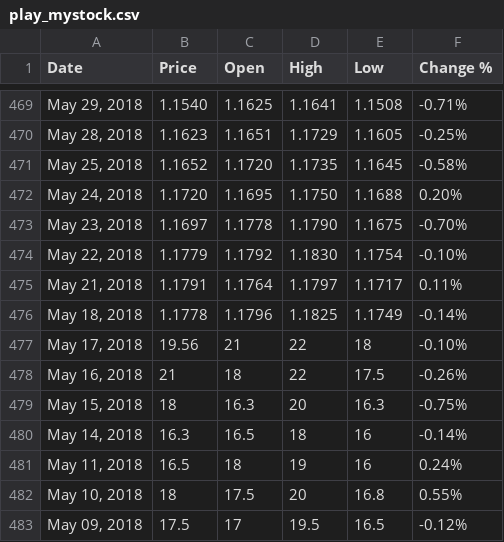
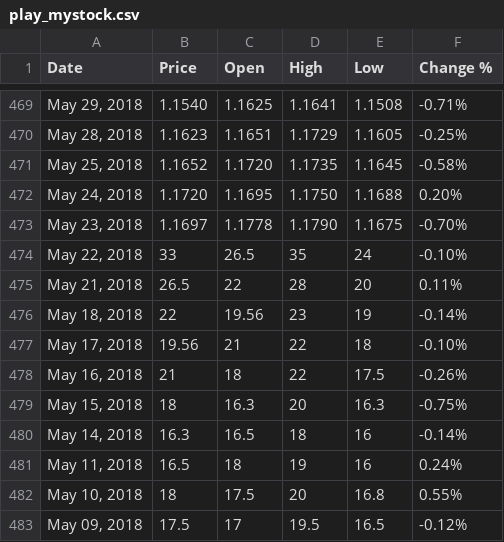
Before and after one commit to eunhatbe/eunhatb2, a CSV file: play_mystock.csv, drawn as a sheet; only a part is shown, gaps mark what is left out.

Commit message:
Update play_mystock.csv

```diff
--- a/play_mystock.csv
+++ b/play_mystock.csv
@@ -473,5 +473,5 @@
 "May 23, 2018","1.1697","1.1778","1.1790","1.1675","-0.70%"
-"May 22, 2018","1.1779","1.1792","1.1830","1.1754","-0.10%"
-"May 21, 2018","1.1791","1.1764","1.1797","1.1717","0.11%"
-"May 18, 2018","1.1778","1.1796","1.1825","1.1749","-0.14%"
+"May 22, 2018","33","26.5","35","24","-0.10%"
+"May 21, 2018","26.5","22","28","20","0.11%"
+"May 18, 2018","22","19.56","23","19","-0.14%"
 "May 17, 2018","19.56","21","22","18","-0.10%"
```
